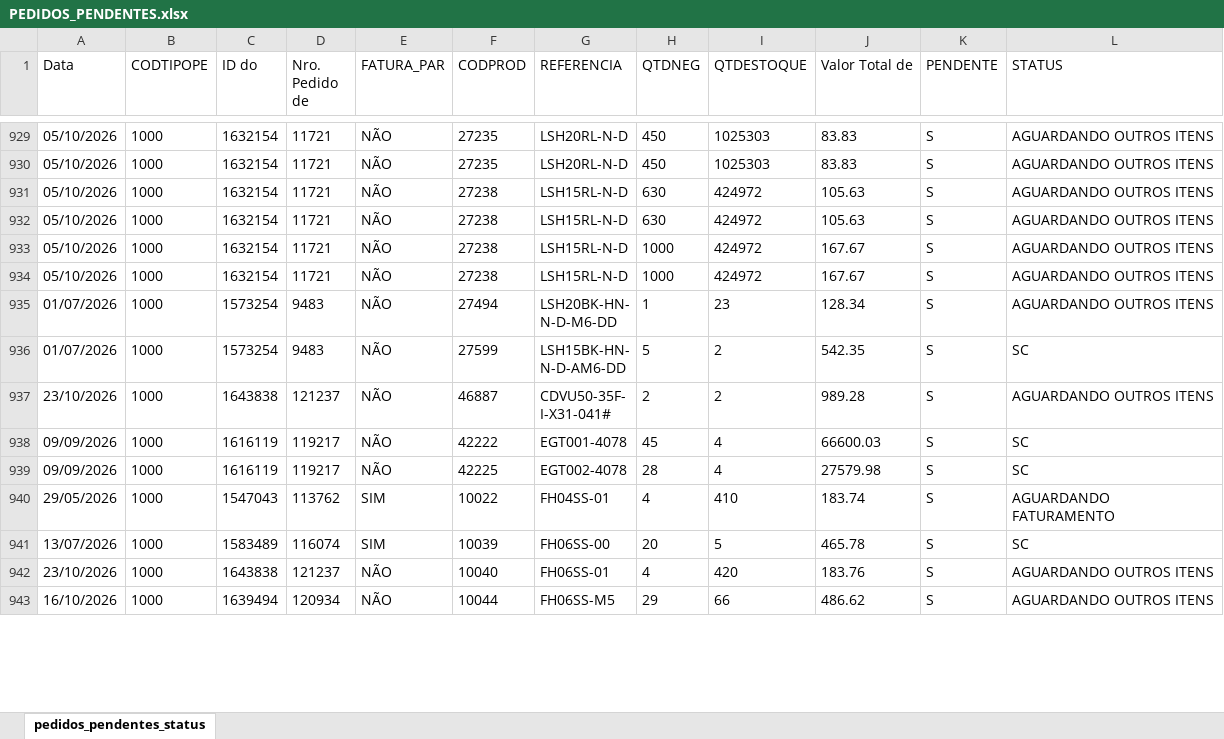
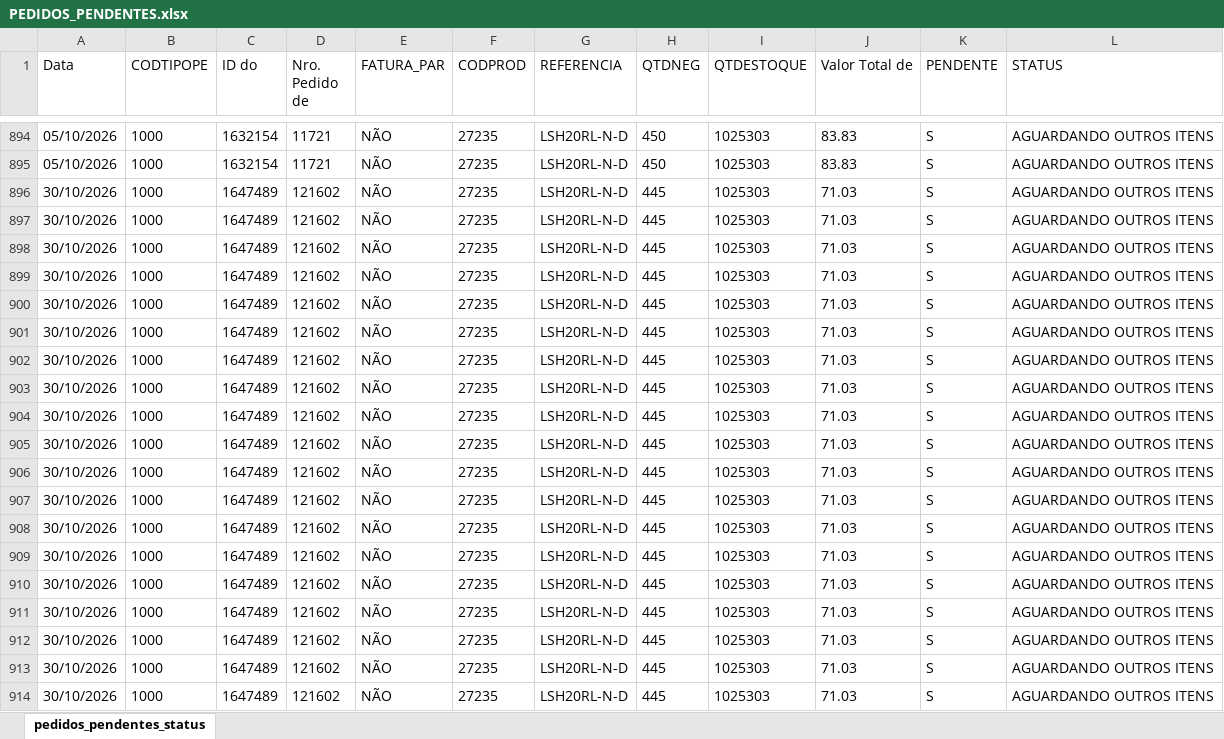
Before and after one commit to ghpcimp-wq/itens-pendentes, an Excel workbook: data/PEDIDOS_PENDENTES.xlsx, sheet pedidos_pendentes_status, drawn as a sheet; only a part is shown, gaps mark what is left out; the shorter side is filled out with more unchanged rows; values as stored, in another font and other column widths than the file's, no borders; charts and pictures not drawn; the diff covers the shown part only; the diff names each change by its address in the sheet, - before the commit and + after, or states it on an @@ line.

Commit message:
Atualiza pedidos pendentes 03/11/2026 22:01

```diff
--- a/data/PEDIDOS_PENDENTES.xlsx (sheet pedidos_pendentes_status)
+++ b/data/PEDIDOS_PENDENTES.xlsx (sheet pedidos_pendentes_status)
+row 896: 30/10/2026 | 1000 | 1647489 | 121602 | NÃO | 27235 | LSH20RL-N-D | 445 | 1025303 | 71.03 | S | AGUARDANDO OUTROS ITENS
+row 897: 30/10/2026 | 1000 | 1647489 | 121602 | NÃO | 27235 | LSH20RL-N-D | 445 | 1025303 | 71.03 | S | AGUARDANDO OUTROS ITENS
+row 898: 30/10/2026 | 1000 | 1647489 | 121602 | NÃO | 27235 | LSH20RL-N-D | 445 | 1025303 | 71.03 | S | AGUARDANDO OUTROS ITENS
+row 899: 30/10/2026 | 1000 | 1647489 | 121602 | NÃO | 27235 | LSH20RL-N-D | 445 | 1025303 | 71.03 | S | AGUARDANDO OUTROS ITENS
+row 900: 30/10/2026 | 1000 | 1647489 | 121602 | NÃO | 27235 | LSH20RL-N-D | 445 | 1025303 | 71.03 | S | AGUARDANDO OUTROS ITENS
+row 901: 30/10/2026 | 1000 | 1647489 | 121602 | NÃO | 27235 | LSH20RL-N-D | 445 | 1025303 | 71.03 | S | AGUARDANDO OUTROS ITENS
+row 902: 30/10/2026 | 1000 | 1647489 | 121602 | NÃO | 27235 | LSH20RL-N-D | 445 | 1025303 | 71.03 | S | AGUARDANDO OUTROS ITENS
+row 903: 30/10/2026 | 1000 | 1647489 | 121602 | NÃO | 27235 | LSH20RL-N-D | 445 | 1025303 | 71.03 | S | AGUARDANDO OUTROS ITENS
+row 904: 30/10/2026 | 1000 | 1647489 | 121602 | NÃO | 27235 | LSH20RL-N-D | 445 | 1025303 | 71.03 | S | AGUARDANDO OUTROS ITENS
+row 905: 30/10/2026 | 1000 | 1647489 | 121602 | NÃO | 27235 | LSH20RL-N-D | 445 | 1025303 | 71.03 | S | AGUARDANDO OUTROS ITENS
+row 906: 30/10/2026 | 1000 | 1647489 | 121602 | NÃO | 27235 | LSH20RL-N-D | 445 | 1025303 | 71.03 | S | AGUARDANDO OUTROS ITENS
+row 907: 30/10/2026 | 1000 | 1647489 | 121602 | NÃO | 27235 | LSH20RL-N-D | 445 | 1025303 | 71.03 | S | AGUARDANDO OUTROS ITENS
+row 908: 30/10/2026 | 1000 | 1647489 | 121602 | NÃO | 27235 | LSH20RL-N-D | 445 | 1025303 | 71.03 | S | AGUARDANDO OUTROS ITENS
+row 909: 30/10/2026 | 1000 | 1647489 | 121602 | NÃO | 27235 | LSH20RL-N-D | 445 | 1025303 | 71.03 | S | AGUARDANDO OUTROS ITENS
+row 910: 30/10/2026 | 1000 | 1647489 | 121602 | NÃO | 27235 | LSH20RL-N-D | 445 | 1025303 | 71.03 | S | AGUARDANDO OUTROS ITENS
+row 911: 30/10/2026 | 1000 | 1647489 | 121602 | NÃO | 27235 | LSH20RL-N-D | 445 | 1025303 | 71.03 | S | AGUARDANDO OUTROS ITENS
+row 912: 30/10/2026 | 1000 | 1647489 | 121602 | NÃO | 27235 | LSH20RL-N-D | 445 | 1025303 | 71.03 | S | AGUARDANDO OUTROS ITENS
+row 913: 30/10/2026 | 1000 | 1647489 | 121602 | NÃO | 27235 | LSH20RL-N-D | 445 | 1025303 | 71.03 | S | AGUARDANDO OUTROS ITENS
+row 914: 30/10/2026 | 1000 | 1647489 | 121602 | NÃO | 27235 | LSH20RL-N-D | 445 | 1025303 | 71.03 | S | AGUARDANDO OUTROS ITENS
```
Also changed, not shown: 24 added rows, 48 removed rows and 94 edited cells elsewhere in this sheet.
